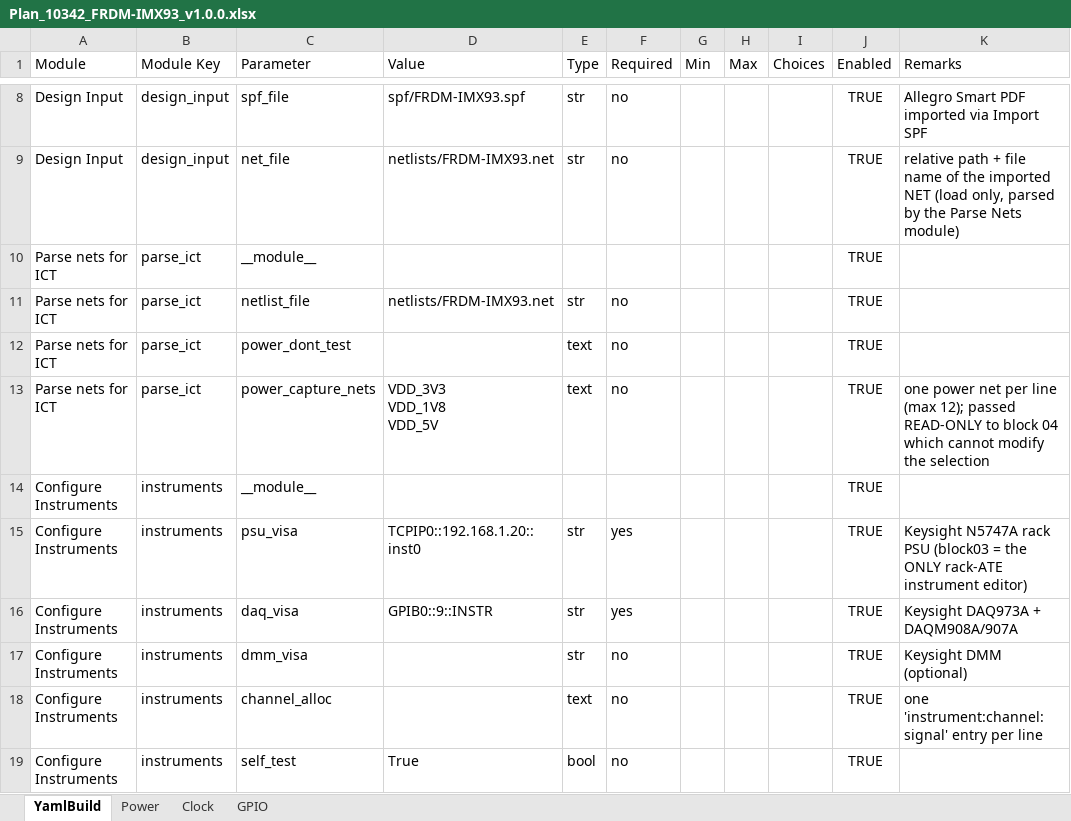
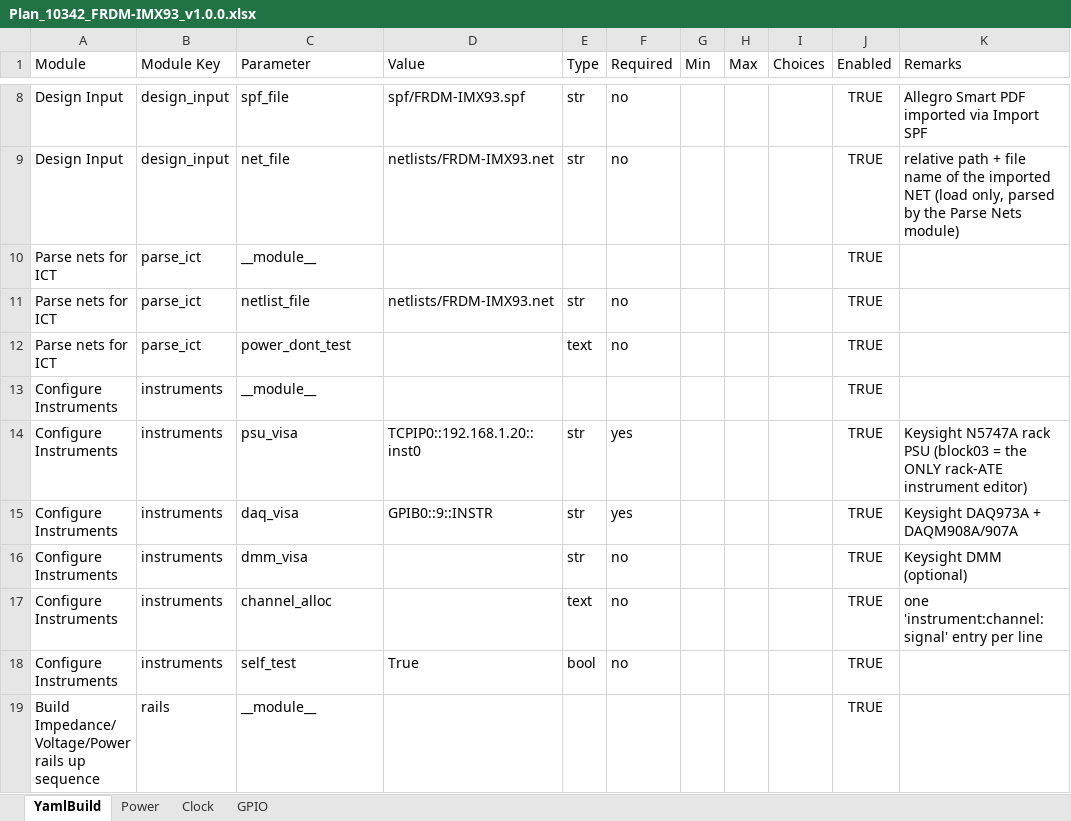
Before and after one commit to Seapol/MTK-GUI, an Excel workbook: config/examples/Plan_10342_FRDM-IMX93_v1.0.0.xlsx, sheet YamlBuild, drawn as a sheet; only a part is shown, gaps mark what is left out; the shorter side is filled out with more unchanged rows; values as stored, in another font and other column widths than the file's, no borders; ↵ is a line break in a cell; the diff names each change by its address in the sheet, - before the commit and + after, or states it on an @@ line.

Commit message:
refactor(power-tree): drop the side panels and the capture-nets feature
The Power Tree page keeps ONLY the interactive topology canvas
(node edit via double-click, zoom / pan / fit): the Power Nodes
summary table and the Audit Log panel are removed (unnecessary) and
the Power Waveform Capture Nets section is deleted entirely - the
power_capture_nets schema field, the block-dialog candidates
plumbing (power_candidates args, power_capture_candidates helper)
and its test module are gone, the 8 example projects no longer
carry the parameter.

```diff
--- a/config/examples/Plan_10342_FRDM-IMX93_v1.0.0.xlsx (sheet YamlBuild)
+++ b/config/examples/Plan_10342_FRDM-IMX93_v1.0.0.xlsx (sheet YamlBuild)
-row 13: Parse nets for ICT | parse_ict | power_capture_nets | VDD_3V3 ↵ VDD_1V8 ↵ VDD_5V | text | no |  |  |  | TRUE | one power net per line (max 12); passed READ-ONLY to block 04 which cannot modify the selection
```
Also changed, not shown: config/examples/Plan_30455_MTK8195-DEMO_v1.0.0.xlsx, config/examples/Plan_40123_RT1170-EVK_v1.0.0.xlsx, 21 other files.
